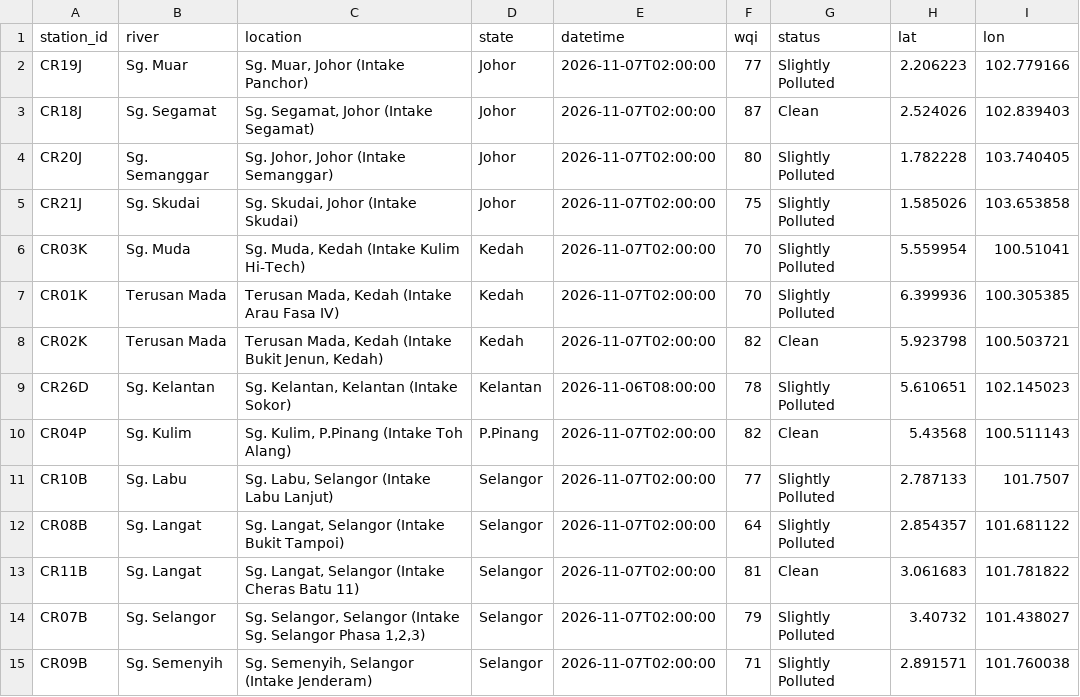
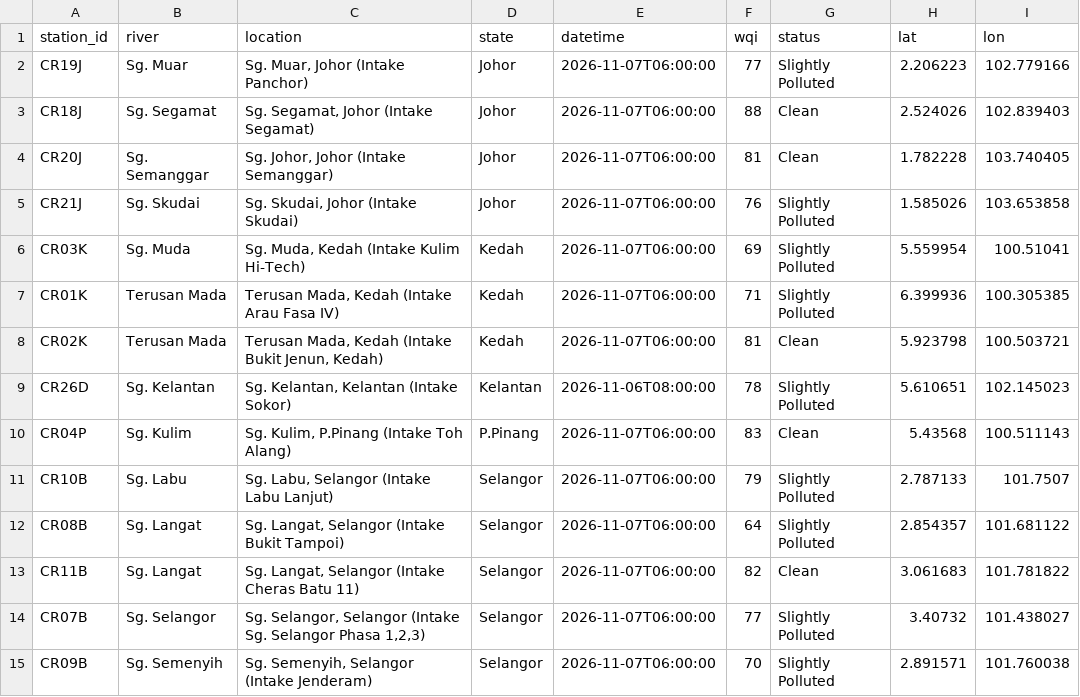
Before and after one commit to hiyyu/water, a CSV file: vercel-site/data/live_latest.csv, drawn as a sheet.

```diff
--- a/vercel-site/data/live_latest.csv
+++ b/vercel-site/data/live_latest.csv
@@ -1,15 +1,15 @@
 station_id,river,location,state,datetime,wqi,status,lat,lon
-CR19J,Sg. Muar,"Sg. Muar, Johor (Intake Panchor)",Johor,2026-11-07T02:00:00,77,Slightly Polluted,2.206223,102.779166
-CR18J,Sg. Segamat,"Sg. Segamat, Johor (Intake Segamat)",Johor,2026-11-07T02:00:00,87,Clean,2.524026,102.839403
-CR20J,Sg. Semanggar,"Sg. Johor, Johor (Intake Semanggar)",Johor,2026-11-07T02:00:00,80,Slightly Polluted,1.782228,103.740405
-CR21J,Sg. Skudai,"Sg. Skudai, Johor (Intake Skudai)",Johor,2026-11-07T02:00:00,75,Slightly Polluted,1.585026,103.653858
-CR03K,Sg. Muda,"Sg. Muda, Kedah (Intake Kulim Hi-Tech)",Kedah,2026-11-07T02:00:00,70,Slightly Polluted,5.559954,100.51041
-CR01K,Terusan Mada,"Terusan Mada, Kedah (Intake Arau Fasa IV)",Kedah,2026-11-07T02:00:00,70,Slightly Polluted,6.399936,100.305385
-CR02K,Terusan Mada,"Terusan Mada, Kedah (Intake Bukit Jenun, Kedah)",Kedah,2026-11-07T02:00:00,82,Clean,5.923798,100.503721
+CR19J,Sg. Muar,"Sg. Muar, Johor (Intake Panchor)",Johor,2026-11-07T06:00:00,77,Slightly Polluted,2.206223,102.779166
+CR18J,Sg. Segamat,"Sg. Segamat, Johor (Intake Segamat)",Johor,2026-11-07T06:00:00,88,Clean,2.524026,102.839403
+CR20J,Sg. Semanggar,"Sg. Johor, Johor (Intake Semanggar)",Johor,2026-11-07T06:00:00,81,Clean,1.782228,103.740405
+CR21J,Sg. Skudai,"Sg. Skudai, Johor (Intake Skudai)",Johor,2026-11-07T06:00:00,76,Slightly Polluted,1.585026,103.653858
+CR03K,Sg. Muda,"Sg. Muda, Kedah (Intake Kulim Hi-Tech)",Kedah,2026-11-07T06:00:00,69,Slightly Polluted,5.559954,100.51041
+CR01K,Terusan Mada,"Terusan Mada, Kedah (Intake Arau Fasa IV)",Kedah,2026-11-07T06:00:00,71,Slightly Polluted,6.399936,100.305385
+CR02K,Terusan Mada,"Terusan Mada, Kedah (Intake Bukit Jenun, Kedah)",Kedah,2026-11-07T06:00:00,81,Clean,5.923798,100.503721
 CR26D,Sg. Kelantan,"Sg. Kelantan, Kelantan (Intake Sokor)",Kelantan,2026-11-06T08:00:00,78,Slightly Polluted,5.610651,102.145023
-CR04P,Sg. Kulim,"Sg. Kulim, P.Pinang (Intake Toh Alang)",P.Pinang,2026-11-07T02:00:00,82,Clean,5.43568,100.511143
-CR10B,Sg. Labu,"Sg. Labu, Selangor (Intake Labu Lanjut)",Selangor,2026-11-07T02:00:00,77,Slightly Polluted,2.787133,101.7507
-CR08B,Sg. Langat,"Sg. Langat, Selangor (Intake Bukit Tampoi)",Selangor,2026-11-07T02:00:00,64,Slightly Polluted,2.854357,101.681122
-CR11B,Sg. Langat,"Sg. Langat, Selangor (Intake Cheras Batu 11)",Selangor,2026-11-07T02:00:00,81,Clean,3.061683,101.781822
-CR07B,Sg. Selangor,"Sg. Selangor, Selangor (Intake Sg. Selangor Phasa 1,2,3)",Selangor,2026-11-07T02:00:00,79,Slightly Polluted,3.40732,101.438027
-CR09B,Sg. Semenyih,"Sg. Semenyih, Selangor (Intake Jenderam)",Selangor,2026-11-07T02:00:00,71,Slightly Polluted,2.891571,101.760038
+CR04P,Sg. Kulim,"Sg. Kulim, P.Pinang (Intake Toh Alang)",P.Pinang,2026-11-07T06:00:00,83,Clean,5.43568,100.511143
+CR10B,Sg. Labu,"Sg. Labu, Selangor (Intake Labu Lanjut)",Selangor,2026-11-07T06:00:00,79,Slightly Polluted,2.787133,101.7507
+CR08B,Sg. Langat,"Sg. Langat, Selangor (Intake Bukit Tampoi)",Selangor,2026-11-07T06:00:00,64,Slightly Polluted,2.854357,101.681122
+CR11B,Sg. Langat,"Sg. Langat, Selangor (Intake Cheras Batu 11)",Selangor,2026-11-07T06:00:00,82,Clean,3.061683,101.781822
+CR07B,Sg. Selangor,"Sg. Selangor, Selangor (Intake Sg. Selangor Phasa 1,2,3)",Selangor,2026-11-07T06:00:00,77,Slightly Polluted,3.40732,101.438027
+CR09B,Sg. Semenyih,"Sg. Semenyih, Selangor (Intake Jenderam)",Selangor,2026-11-07T06:00:00,70,Slightly Polluted,2.891571,101.760038
```
Also changed, not shown: vercel-site/data/live_history.csv, 1 other file.
